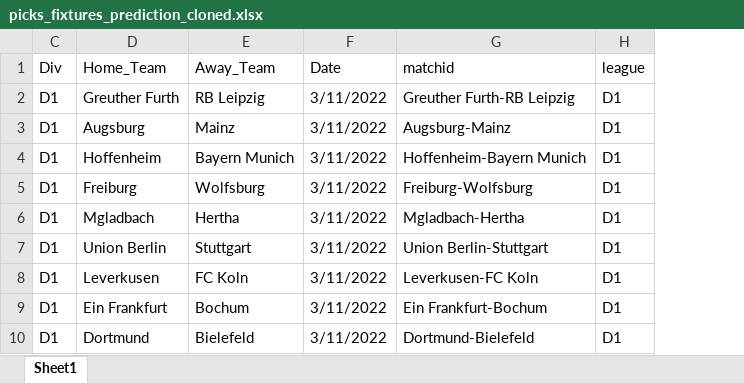
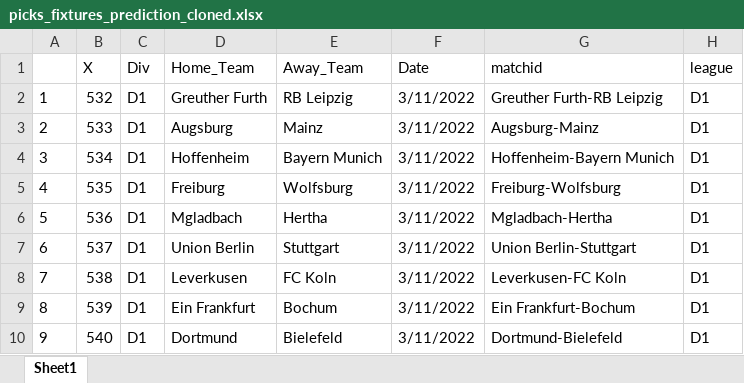
Before and after one commit to gitboyzorro5/Rsoccer, an Excel workbook: picks_fixtures_prediction_cloned.xlsx, sheet Sheet1, drawn as a sheet; only a part is shown; values as stored, in another font and other column widths than the file's, no borders; the diff names each change by its address in the sheet, - before the commit and + after, or states it on an @@ line.

Commit message:
updated predictions

```diff
--- a/picks_fixtures_prediction_cloned.xlsx (sheet Sheet1)
+++ b/picks_fixtures_prediction_cloned.xlsx (sheet Sheet1)
@@ column A unhidden, rows 2-10: 1 | 2 | 3 | 4 | 5 | 6 | 7 | 8 | 9 @@
@@ column B (X) unhidden, rows 2-10: 532 | 533 | 534 | 535 | 536 | 537 | 538 | 539 | 540 @@
```
Also changed, not shown: Divisions/D2.xlsx, 4 other files.
